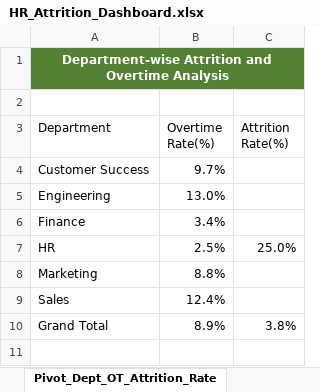
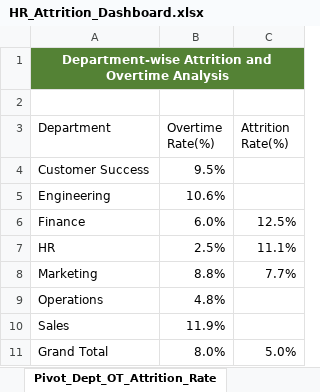
Before and after one commit to Chauhanekta21/HR_Attrition_Analysis, an Excel workbook: Dashboard/HR_Attrition_Dashboard.xlsx, sheet Pivot_Dept_OT_Attrition_Rate, drawn as a sheet; values as stored, in another font and other column widths than the file's, no borders; addresses are those after the commit; the diff names each change by its address in the sheet, - before the commit and + after, or states it on an @@ line.

Commit message:
Added pivot table screenshots for dashboard documentation

```diff
--- a/Dashboard/HR_Attrition_Dashboard.xlsx (sheet Pivot_Dept_OT_Attrition_Rate)
+++ b/Dashboard/HR_Attrition_Dashboard.xlsx (sheet Pivot_Dept_OT_Attrition_Rate)
-B4 (Overtime Rate(%)): 9.7%
+B4 (Overtime Rate(%)): 9.5%
-B5 (Overtime Rate(%)): 13.0%
+B5 (Overtime Rate(%)): 10.6%
-B6 (Overtime Rate(%)): 3.4%
+B6 (Overtime Rate(%)): 6.0%
-C6 (Attrition Rate(%)): (empty)
+C6 (Attrition Rate(%)): 12.5%
-C7 (Attrition Rate(%)): 25.0%
+C7 (Attrition Rate(%)): 11.1%
-C8 (Attrition Rate(%)): (empty)
+C8 (Attrition Rate(%)): 7.7%
+row 9: Operations | 4.8%
-B10 (Overtime Rate(%)): 12.4%
+B10 (Overtime Rate(%)): 11.9%
-B11 (Overtime Rate(%)): 8.9%
+B11 (Overtime Rate(%)): 8.0%
-C11 (Attrition Rate(%)): 3.8%
+C11 (Attrition Rate(%)): 5.0%
```
Also changed, not shown: sheet Pivot_Avg_Employee_Experience, sheet Pivot_Avg_Performance_Tenure, sheet KPIs, sheet Pivot_Gender_Attrition_Analysis, sheet Pivot_DepartmentAttrition_Count, charts or pictures, 2 other files.
